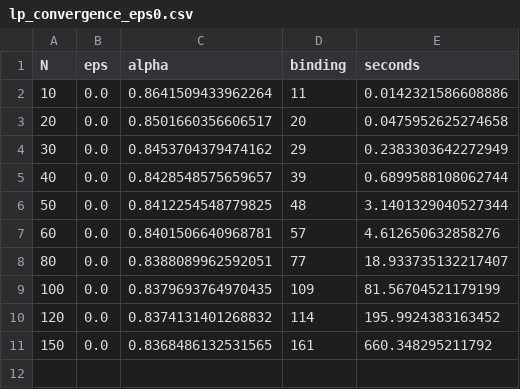
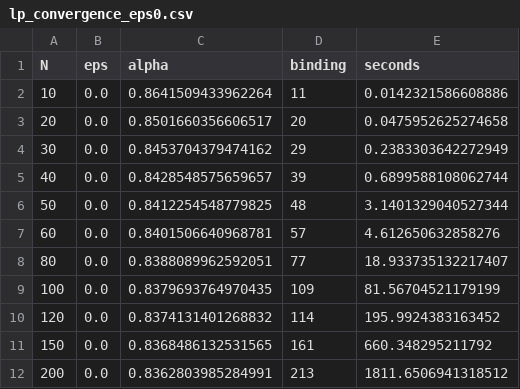
Before and after one commit to lotanamit5/auctions-project, a CSV file: results/data/lp_convergence_eps0.csv, drawn as a sheet.

```diff
--- a/results/data/lp_convergence_eps0.csv
+++ b/results/data/lp_convergence_eps0.csv
@@ -11 +11,2 @@ N,eps,alpha,binding,seconds
 150,0.0,0.8368486132531565,161,660.348295211792
+200,0.0,0.8362803985284991,213,1811.6506941318512
```
Also changed, not shown: 11 other files.
